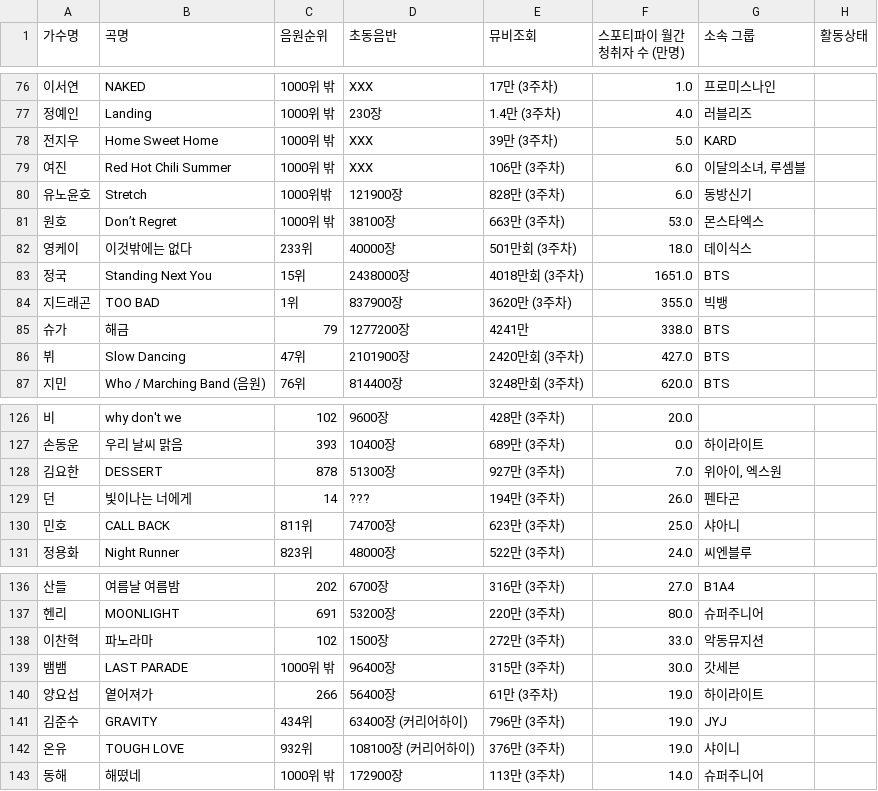
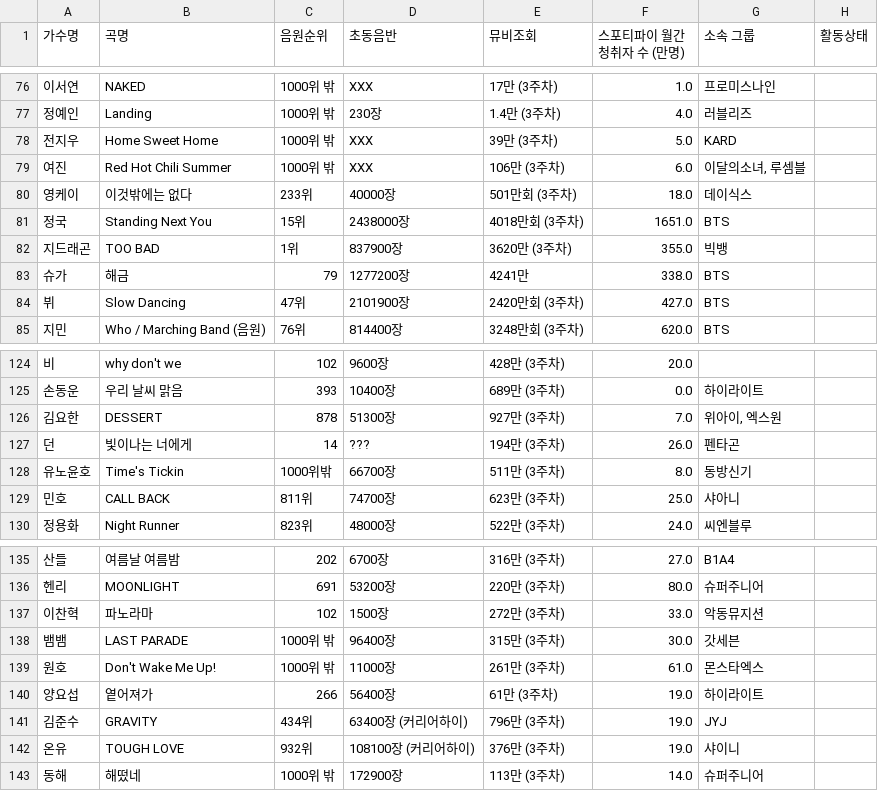
Before and after one commit to LimousineLimousine/kpop-tier-dashboard, a CSV file: db_남자_솔로_master.csv, drawn as a sheet; only a part is shown, gaps mark what is left out; removed rows and columns are numbered as before the commit, all else as after; the diff names each change by its address in the sheet, - before the commit and + after, or states it on an @@ line.

```diff
--- a/db_남자_솔로_master.csv
+++ b/db_남자_솔로_master.csv
-row 80: 유노윤호 | Stretch | 1000위밖 | 121900장 | 828만 (3주차) | 6.0 | 동방신기
-row 81: 원호 | Don’t Regret | 1000위 밖 | 38100장 | 663만 (3주차) | 53.0 | 몬스타엑스
+row 128: 유노윤호 | Time's Tickin | 1000위밖 | 66700장 | 511만 (3주차) | 8.0 | 동방신기
+row 139: 원호 | Don't Wake Me Up! | 1000위 밖 | 11000장 | 261만 (3주차) | 61.0 | 몬스타엑스
```
Also changed, not shown: db_걸그룹_curr.csv, db_걸그룹_master.csv, 4 other files.
